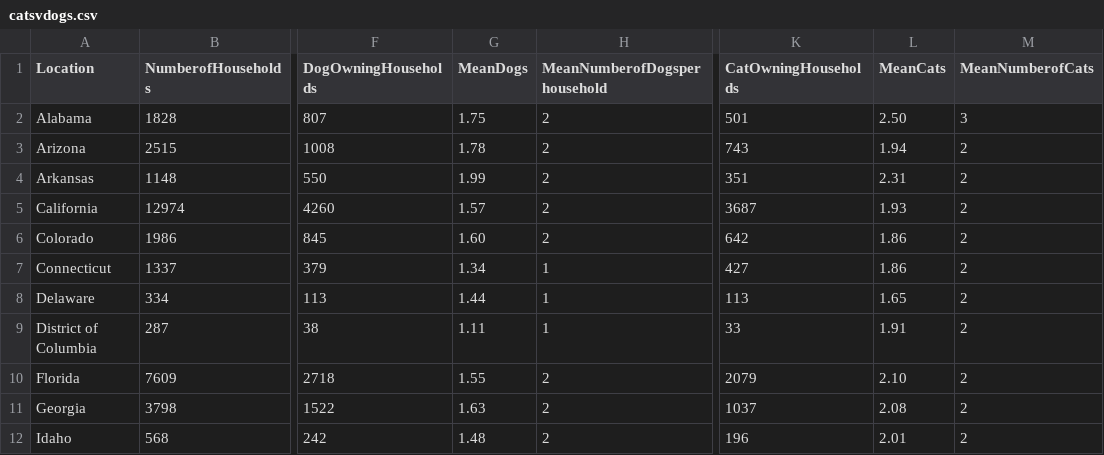
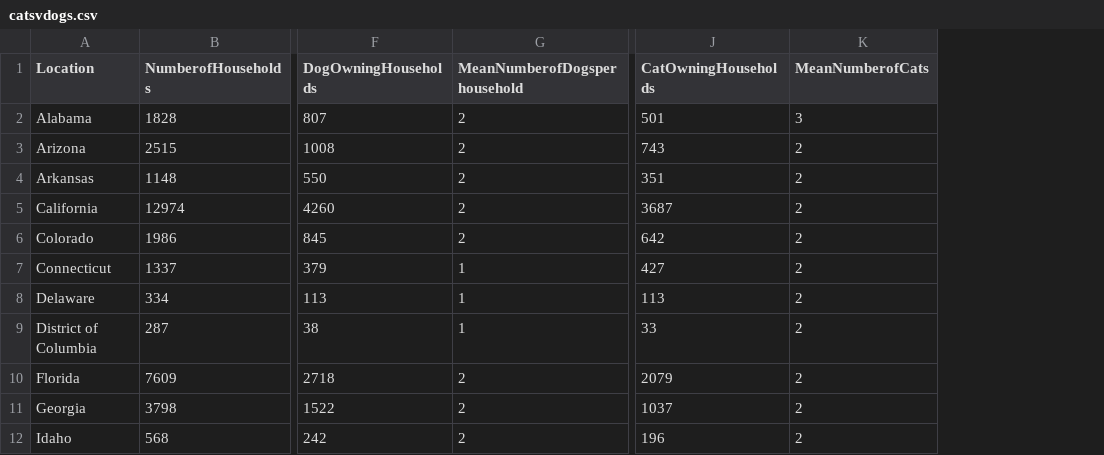
Before and after one commit to ZhanZhynn/FIT3179-DataVisualisation, a CSV file: data/catsvdogs.csv, drawn as a sheet; only a part is shown, gaps mark what is left out; the diff names each change by its address in the sheet, - before the commit and + after, or states it on an @@ line.

Commit message:
Update catsvdogs.csv

```diff
--- a/data/catsvdogs.csv
+++ b/data/catsvdogs.csv
-column G (MeanDogs), rows 2-12: 1.75 | 1.78 | 1.99 | 1.57 | 1.60 | 1.34 | 1.44 | 1.11 | 1.55 | 1.63 | 1.48
-column L (MeanCats), rows 2-12: 2.50 | 1.94 | 2.31 | 1.93 | 1.86 | 1.86 | 1.65 | 1.91 | 2.10 | 2.08 | 2.01
```
